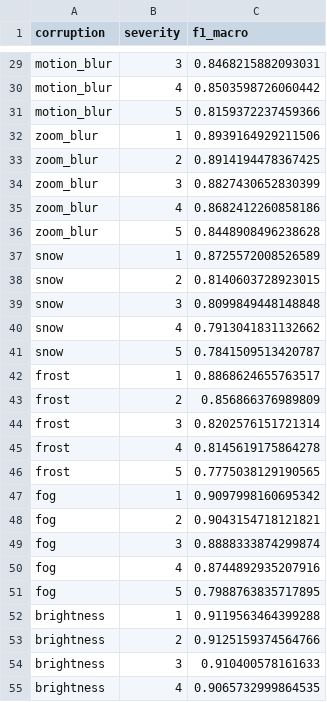
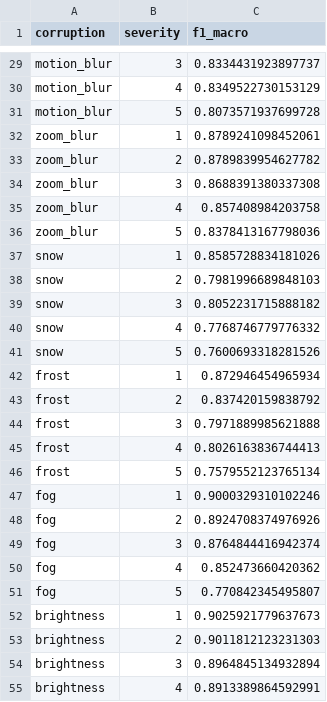
Before and after one commit to SamuelWaridel/OptML-project, a CSV file: Results_Corruption/DenseNet_Adam.csv, drawn as a sheet; only a part is shown, gaps mark what is left out; the diff covers the shown part only; the diff names each change by its address in the sheet, - before the commit and + after, or states it on an @@ line.

```diff
--- a/Results_Corruption/DenseNet_Adam.csv
+++ b/Results_Corruption/DenseNet_Adam.csv
-C29 (f1_macro): 0.8468215882093031
+C29 (f1_macro): 0.8334431923897737
-C30 (f1_macro): 0.8503598726060442
+C30 (f1_macro): 0.8349522730153129
-C31 (f1_macro): 0.8159372237459366
+C31 (f1_macro): 0.8073571937699728
-C32 (f1_macro): 0.8939164929211506
+C32 (f1_macro): 0.8789241098452061
-C33 (f1_macro): 0.8914194478367425
+C33 (f1_macro): 0.8789839954627782
-C34 (f1_macro): 0.8827430652830399
+C34 (f1_macro): 0.8688391380337308
-C35 (f1_macro): 0.8682412260858186
+C35 (f1_macro): 0.857408984203758
-C36 (f1_macro): 0.8448908496238628
+C36 (f1_macro): 0.8378413167798036
-C37 (f1_macro): 0.8725572008526589
+C37 (f1_macro): 0.8585728834181026
-C38 (f1_macro): 0.8140603728923015
+C38 (f1_macro): 0.7981996689848103
-C39 (f1_macro): 0.8099849448148848
+C39 (f1_macro): 0.8052231715888182
-C40 (f1_macro): 0.7913041831132662
+C40 (f1_macro): 0.7768746779776332
-C41 (f1_macro): 0.7841509513420787
+C41 (f1_macro): 0.7600693318281526
-C42 (f1_macro): 0.8868624655763517
+C42 (f1_macro): 0.872946454965934
-C43 (f1_macro): 0.856866376989809
+C43 (f1_macro): 0.837420159838792
-C44 (f1_macro): 0.8202576151721314
+C44 (f1_macro): 0.7971889985621888
-C45 (f1_macro): 0.8145619175864278
+C45 (f1_macro): 0.8026163836744413
-C46 (f1_macro): 0.7775038129190565
+C46 (f1_macro): 0.7579552123765134
-C47 (f1_macro): 0.9097998160695342
+C47 (f1_macro): 0.9000329310102246
-C48 (f1_macro): 0.9043154718121821
+C48 (f1_macro): 0.8924708374976926
-C49 (f1_macro): 0.8888333874299874
+C49 (f1_macro): 0.8764844416942374
-C50 (f1_macro): 0.8744892935207916
+C50 (f1_macro): 0.852473660420362
-C51 (f1_macro): 0.7988763835717895
+C51 (f1_macro): 0.770842345495807
-C52 (f1_macro): 0.9119563464399288
+C52 (f1_macro): 0.9025921779637673
-C53 (f1_macro): 0.9125159374564766
+C53 (f1_macro): 0.9011812123231303
-C54 (f1_macro): 0.910400578161633
+C54 (f1_macro): 0.8964845134932894
-C55 (f1_macro): 0.9065732999864535
+C55 (f1_macro): 0.8913389864592991
```
Also changed, not shown: 48 edited cells elsewhere in this file, Results_Corruption/ResNet_Adam.csv, Results_Corruption/VGGLike_Adam.csv, 3 other files.
